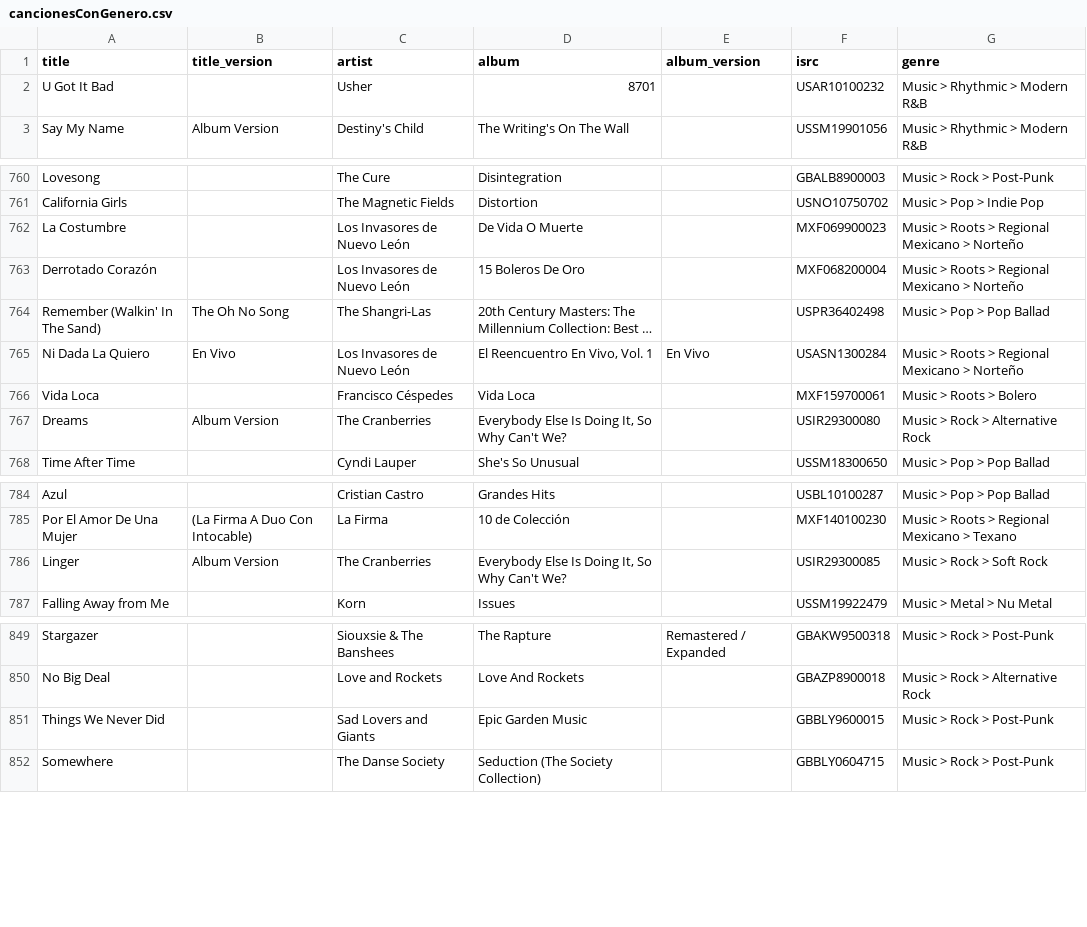
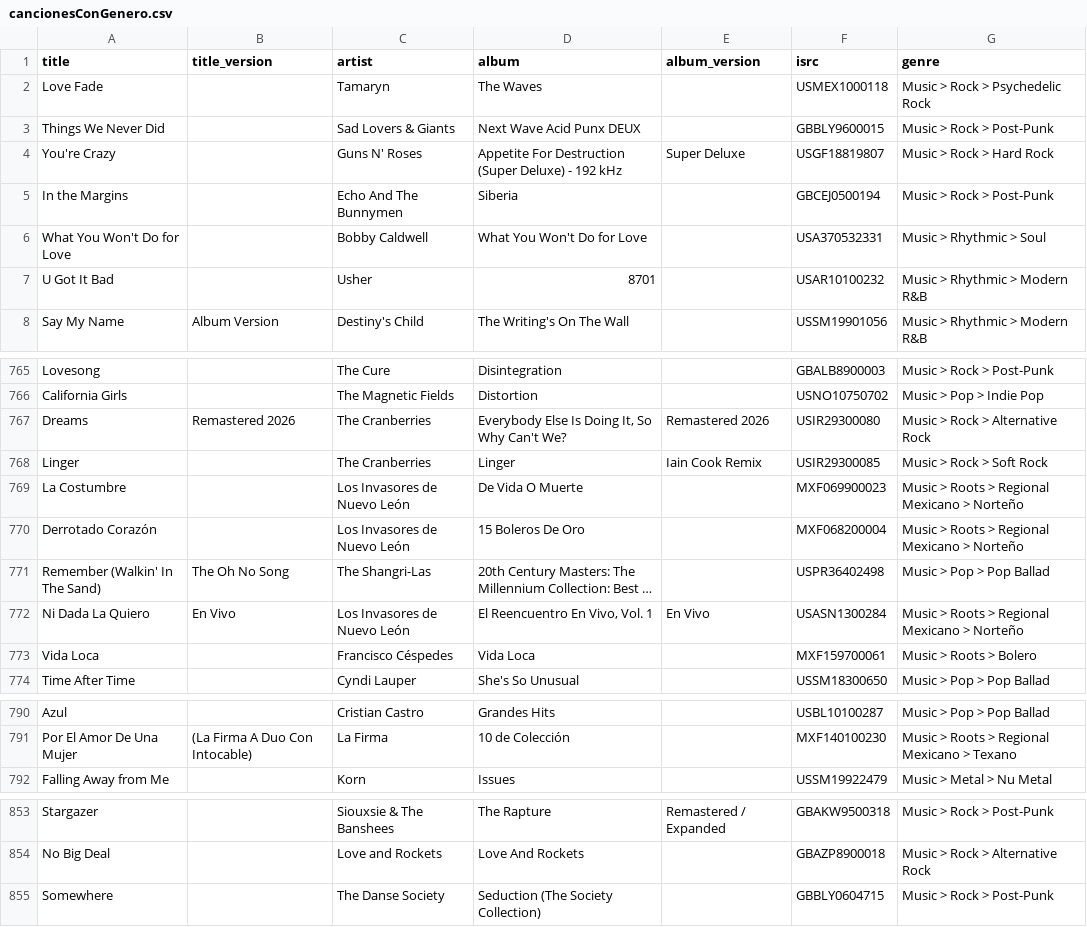
Before and after one commit to robertofcfm/music-taxonomy, a CSV file: catalog/cancionesConGenero.csv, drawn as a sheet; only a part is shown, gaps mark what is left out; long unchanged cells end in …; the diff covers the shown part only.

```diff
--- a/catalog/cancionesConGenero.csv
+++ b/catalog/cancionesConGenero.csv
@@ -1,2 +1,7 @@
 title,title_version,artist,album,album_version,isrc,genre
+Love Fade,,Tamaryn,The Waves,,USMEX1000118,Music > Rock > Psychedelic Rock
+Things We Never Did,,Sad Lovers & Giants,Next Wave Acid Punx DEUX,,GBBLY9600015,Music > Rock > Post-Punk
+You're Crazy,,Guns N' Roses,Appetite For Destruction (Super Deluxe) - 192 kHz,Super Deluxe,USGF18819807,Music > Rock > Hard Rock
+In the Margins,,Echo And The Bunnymen,Siberia,,GBCEJ0500194,Music > Rock > Post-Punk
+What You Won't Do for Love,,Bobby Caldwell,What You Won't Do for Love,,USA370532331,Music > Rhythmic > Soul
 U Got It Bad,,Usher,8701,,USAR10100232,Music > Rhythmic > Modern R&B
@@ -761,2 +766,4 @@ Lovesong,,The Cure,Disintegration,,GBALB8900003,Music > Rock > Post-Punk
 California Girls,,The Magnetic Fields,Distortion,,USNO10750702,Music > Pop > Indie Pop
+Dreams,Remastered 2026,The Cranberries,"Everybody Else Is Doing It, So Why Can't We?",Remastered 2026,USIR29300080,Music > Rock > Alternative Rock
+Linger,,The Cranberries,Linger,Iain Cook Remix,USIR29300085,Music > Rock > Soft Rock
 La Costumbre,,Los Invasores de Nuevo León,De Vida O Muerte,,MXF069900023,Music > Roots > Regional Mexicano > Norteño
@@ -766,3 +773,2 @@ Ni Dada La Quiero,En Vivo,Los Invasores de Nuevo León,"El Reencuentro En Vivo,
 Vida Loca,,Francisco Céspedes,Vida Loca,,MXF159700061,Music > Roots > Bolero
-Dreams,Album Version,The Cranberries,"Everybody Else Is Doing It, So Why Can't We?",,USIR29300080,Music > Rock > Alternative Rock
 Time After Time,,Cyndi Lauper,She's So Unusual,,USSM18300650,Music > Pop > Pop Ballad
@@ -785,3 +791,2 @@ Azul,,Cristian Castro,Grandes Hits,,USBL10100287,Music > Pop > Pop Ballad
 Por El Amor De Una Mujer ,(La Firma A Duo Con Intocable),La Firma,10 de Colección,,MXF140100230,Music > Roots > Regional Mexicano > Texano
-Linger,Album Version,The Cranberries,"Everybody Else Is Doing It, So Why Can't We?",,USIR29300085,Music > Rock > Soft Rock
 Falling Away from Me,,Korn,Issues,,USSM19922479,Music > Metal > Nu Metal
@@ -850,3 +854,2 @@ Stargazer,,Siouxsie & The Banshees,The Rapture,Remastered / Expanded,GBAKW950031
 No Big Deal,,Love and Rockets,Love And Rockets,,GBAZP8900018,Music > Rock > Alternative Rock
-Things We Never Did,,Sad Lovers and Giants,Epic Garden Music,,GBBLY9600015,Music > Rock > Post-Punk
 Somewhere,,The Danse Society,Seduction (The Society Collection),,GBBLY0604715,Music > Rock > Post-Punk
```
Also changed, not shown: 1 removed row and 4 edited cells elsewhere in this file, catalog/favorites_qobuz.csv, catalog/list_qobuz.csv, 13 other files.
